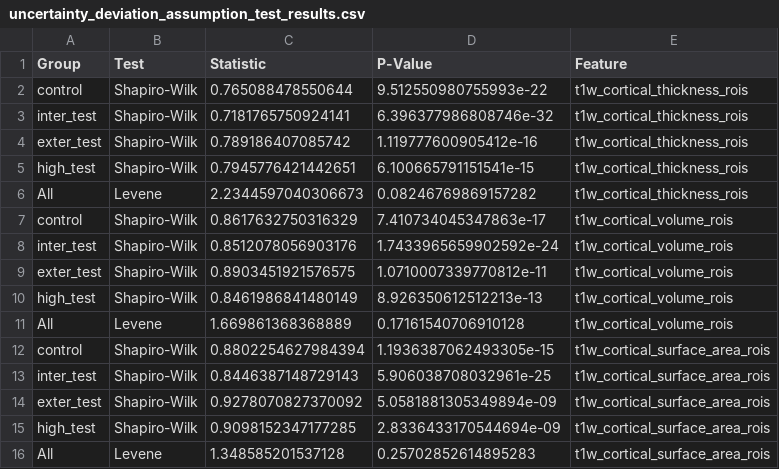
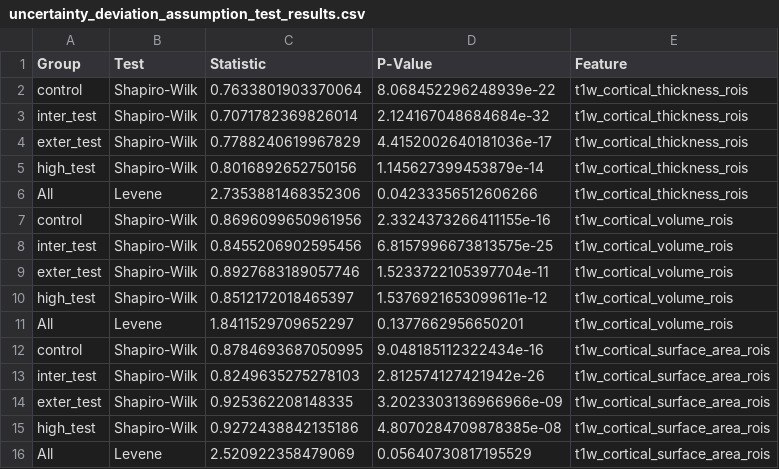
Before and after one commit to Ericdqk001/Diagnosis_LCA_norm_model, a CSV file: src/discover/results/assumption_test_results/uncertainty_deviation_assumption_test_results.csv, drawn as a sheet.

```diff
--- a/src/discover/results/assumption_test_results/uncertainty_deviation_assumption_test_results.csv
+++ b/src/discover/results/assumption_test_results/uncertainty_deviation_assumption_test_results.csv
@@ -1,16 +1,16 @@
 Group,Test,Statistic,P-Value,Feature
-control,Shapiro-Wilk,0.765088478550644,9.512550980755993e-22,t1w_cortical_thickness_rois
-inter_test,Shapiro-Wilk,0.7181765750924141,6.396377986808746e-32,t1w_cortical_thickness_rois
-exter_test,Shapiro-Wilk,0.789186407085742,1.119777600905412e-16,t1w_cortical_thickness_rois
-high_test,Shapiro-Wilk,0.7945776421442651,6.100665791151541e-15,t1w_cortical_thickness_rois
-All,Levene,2.2344597040306673,0.08246769869157282,t1w_cortical_thickness_rois
-control,Shapiro-Wilk,0.8617632750316329,7.410734045347863e-17,t1w_cortical_volume_rois
-inter_test,Shapiro-Wilk,0.8512078056903176,1.7433965659902592e-24,t1w_cortical_volume_rois
-exter_test,Shapiro-Wilk,0.8903451921576575,1.0710007339770812e-11,t1w_cortical_volume_rois
-high_test,Shapiro-Wilk,0.8461986841480149,8.926350612512213e-13,t1w_cortical_volume_rois
-All,Levene,1.669861368368889,0.17161540706910128,t1w_cortical_volume_rois
-control,Shapiro-Wilk,0.8802254627984394,1.1936387062493305e-15,t1w_cortical_surface_area_rois
-inter_test,Shapiro-Wilk,0.8446387148729143,5.906038708032961e-25,t1w_cortical_surface_area_rois
-exter_test,Shapiro-Wilk,0.9278070827370092,5.0581881305349894e-09,t1w_cortical_surface_area_rois
-high_test,Shapiro-Wilk,0.9098152347177285,2.8336433170544694e-09,t1w_cortical_surface_area_rois
-All,Levene,1.348585201537128,0.25702852614895283,t1w_cortical_surface_area_rois
+control,Shapiro-Wilk,0.7633801903370064,8.068452296248939e-22,t1w_cortical_thickness_rois
+inter_test,Shapiro-Wilk,0.7071782369826014,2.124167048684684e-32,t1w_cortical_thickness_rois
+exter_test,Shapiro-Wilk,0.7788240619967829,4.4152002640181036e-17,t1w_cortical_thickness_rois
+high_test,Shapiro-Wilk,0.8016892652750156,1.145627399453879e-14,t1w_cortical_thickness_rois
+All,Levene,2.7353881468352306,0.04233356512606266,t1w_cortical_thickness_rois
+control,Shapiro-Wilk,0.8696099650961956,2.3324373266411155e-16,t1w_cortical_volume_rois
+inter_test,Shapiro-Wilk,0.8455206902595456,6.8157996673813575e-25,t1w_cortical_volume_rois
+exter_test,Shapiro-Wilk,0.8927683189057746,1.5233722105397704e-11,t1w_cortical_volume_rois
+high_test,Shapiro-Wilk,0.8512172018465397,1.5376921653099611e-12,t1w_cortical_volume_rois
+All,Levene,1.8411529709652297,0.1377662956650201,t1w_cortical_volume_rois
+control,Shapiro-Wilk,0.8784693687050995,9.048185112322434e-16,t1w_cortical_surface_area_rois
+inter_test,Shapiro-Wilk,0.8249635275278103,2.812574127421942e-26,t1w_cortical_surface_area_rois
+exter_test,Shapiro-Wilk,0.925362208148335,3.2023303136966966e-09,t1w_cortical_surface_area_rois
+high_test,Shapiro-Wilk,0.9272438842135186,4.8070284709878385e-08,t1w_cortical_surface_area_rois
+All,Levene,2.520922358479069,0.05640730817195529,t1w_cortical_surface_area_rois
```
Also changed, not shown: src/discover/results/U_test_results/uncertainty_deviation_U_test_results.csv, src/discover/results/correlation_results/uncertainty_deviation_correlation_results.csv, 4 other files.
